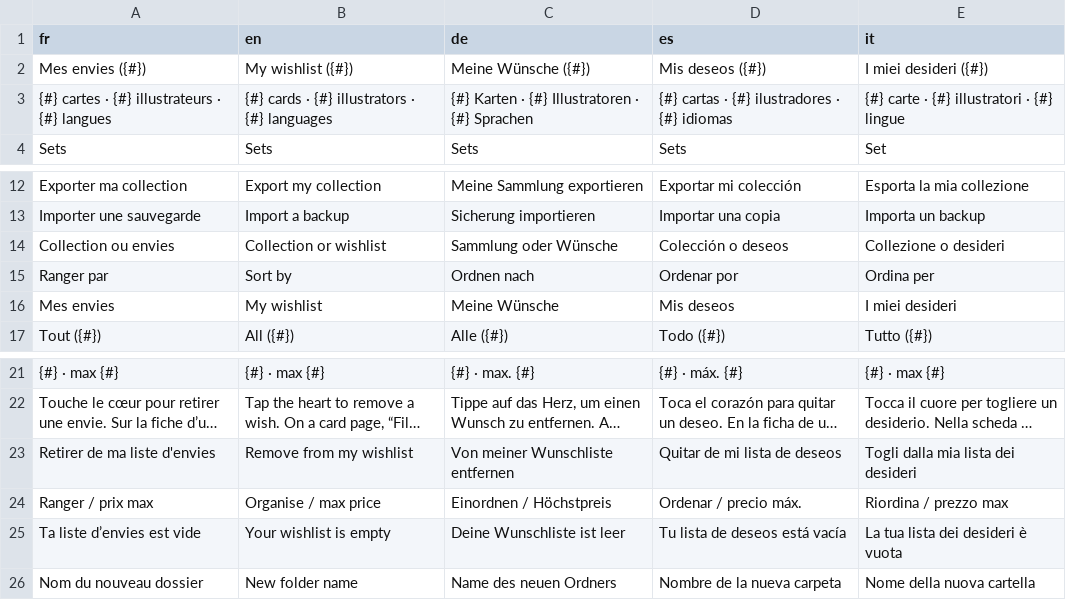
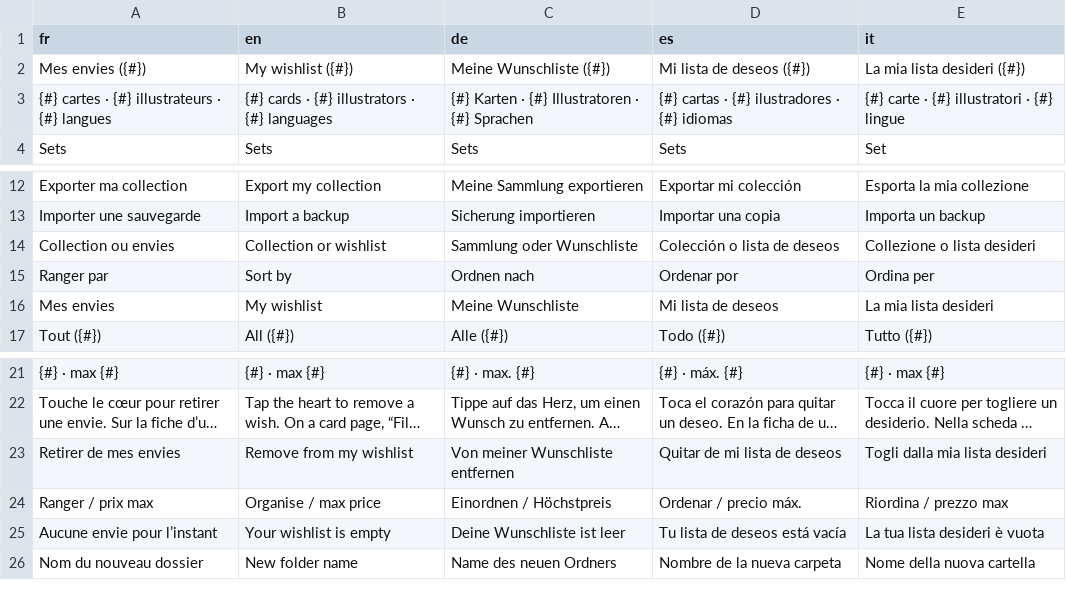
Before and after one commit to blevdosmiles/callit, a TSV file: i18n/textes-2.tsv, drawn as a sheet; only a part is shown, gaps mark what is left out; long unchanged cells end in …; the diff names each change by its address in the sheet, - before the commit and + after, or states it on an @@ line.

```diff
--- a/i18n/textes-2.tsv
+++ b/i18n/textes-2.tsv
-C2 (de): Meine Wünsche ({#})
+C2 (de): Meine Wunschliste ({#})
-D2 (es): Mis deseos ({#})
+D2 (es): Mi lista de deseos ({#})
-E2 (it): I miei desideri ({#})
+E2 (it): La mia lista desideri ({#})
-C14 (de): Sammlung oder Wünsche
+C14 (de): Sammlung oder Wunschliste
-D14 (es): Colección o deseos
+D14 (es): Colección o lista de deseos
-E14 (it): Collezione o desideri
+E14 (it): Collezione o lista desideri
-C16 (de): Meine Wünsche
+C16 (de): Meine Wunschliste
-D16 (es): Mis deseos
+D16 (es): Mi lista de deseos
-E16 (it): I miei desideri
+E16 (it): La mia lista desideri
-A23 (fr): Retirer de ma liste d'envies
+A23 (fr): Retirer de mes envies
-E23 (it): Togli dalla mia lista dei desideri
+E23 (it): Togli dalla mia lista desideri
-A25 (fr): Ta liste d’envies est vide
+A25 (fr): Aucune envie pour l’instant
-E25 (it): La tua lista dei desideri è vuota
+E25 (it): La tua lista desideri è vuota
```
Also changed, not shown: i18n/textes-4.tsv, i18n/textes-6.tsv, 18 other files.
